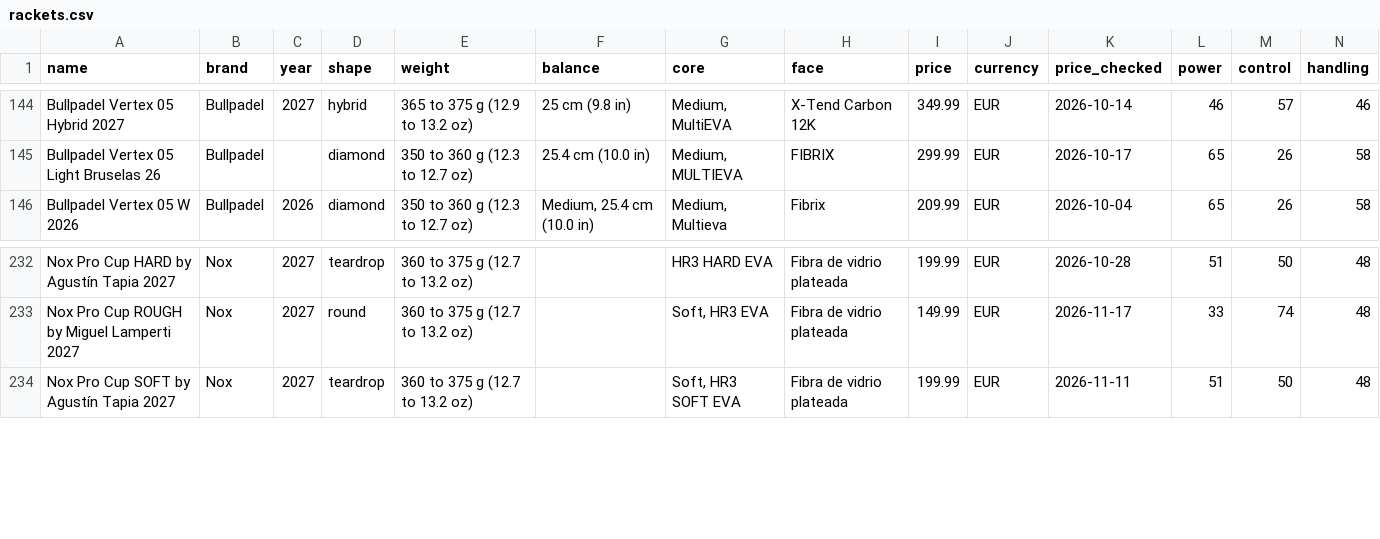
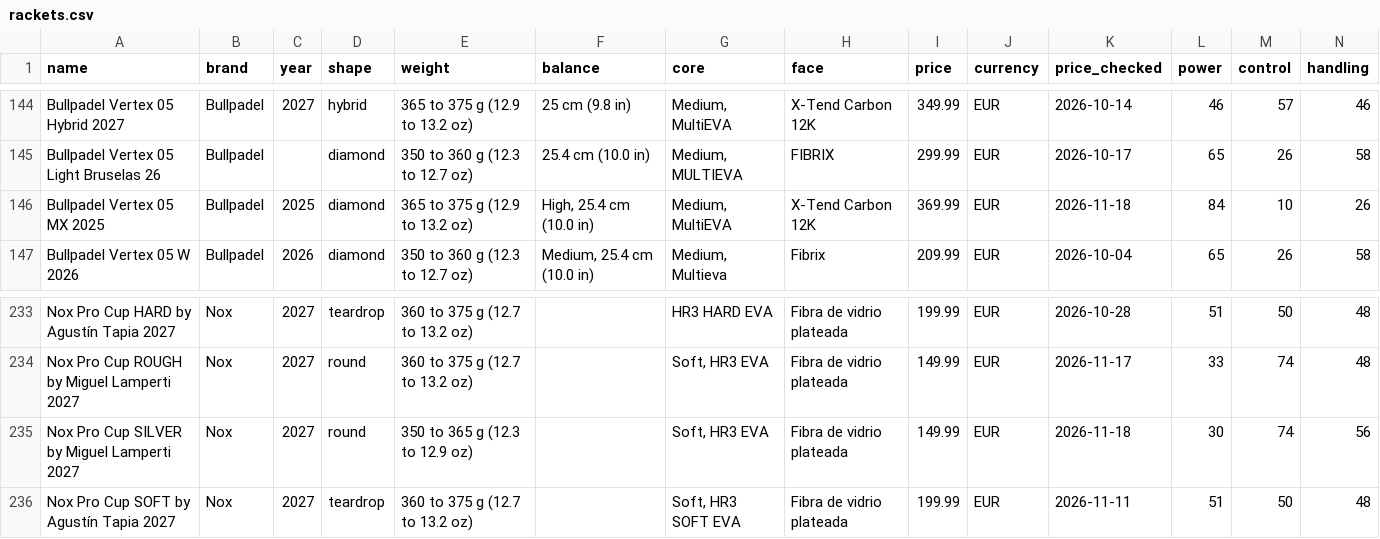
Before and after one commit to odedkovach/padel-racket-data, a CSV file: rackets.csv, drawn as a sheet; only a part is shown, gaps mark what is left out; rows hold the shown columns only; the diff names each change by its address in the sheet, - before the commit and + after, or states it on an @@ line.

Commit message:
Data of 2026-11-18: 383 rackets, 2745 specifications

```diff
--- a/rackets.csv
+++ b/rackets.csv
+row 146: Bullpadel Vertex 05 MX 2025 | Bullpadel | 2025 | diamond | 365 to 375 g (12.9 to 13.2 oz) | High, 25.4 cm (10.0 in) | Medium, MultiEVA | X-Tend Carbon 12K | 369.99 | EUR | 2026-11-18 | 84 | 10 | 26
+row 235: Nox Pro Cup SILVER by Miguel Lamperti 2027 | Nox | 2027 | round | 350 to 365 g (12.3 to 12.9 oz) |  | Soft, HR3 EVA | Fibra de vidrio plateada | 149.99 | EUR | 2026-11-18 | 30 | 74 | 56
```
Also changed, not shown: 6 other files.
